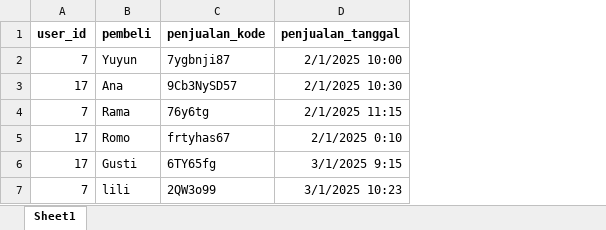
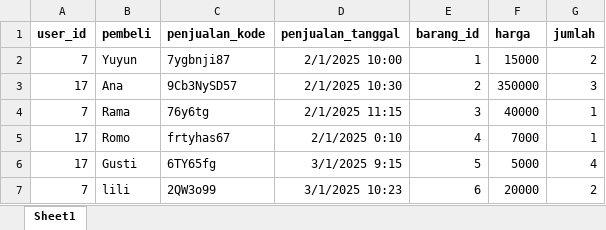
Before and after one commit to olthapage/PWL_Oltha-Rosyeda-Al-haq, an Excel workbook: POS/public/template_penjualan.xlsx, sheet Sheet1, drawn as a sheet; values as stored, in another font and other column widths than the file's, no borders; the diff names each change by its address in the sheet, - before the commit and + after, or states it on an @@ line.

```diff
--- a/POS/public/template_penjualan.xlsx (sheet Sheet1)
+++ b/POS/public/template_penjualan.xlsx (sheet Sheet1)
+column E (barang_id), rows 2-7: 1 | 2 | 3 | 4 | 5 | 6
+column F (harga), rows 2-7: 15000 | 350000 | 40000 | 7000 | 5000 | 20000
+column G (jumlah), rows 2-7: 2 | 3 | 1 | 1 | 4 | 2
```
Also changed, not shown: 6 other files.
